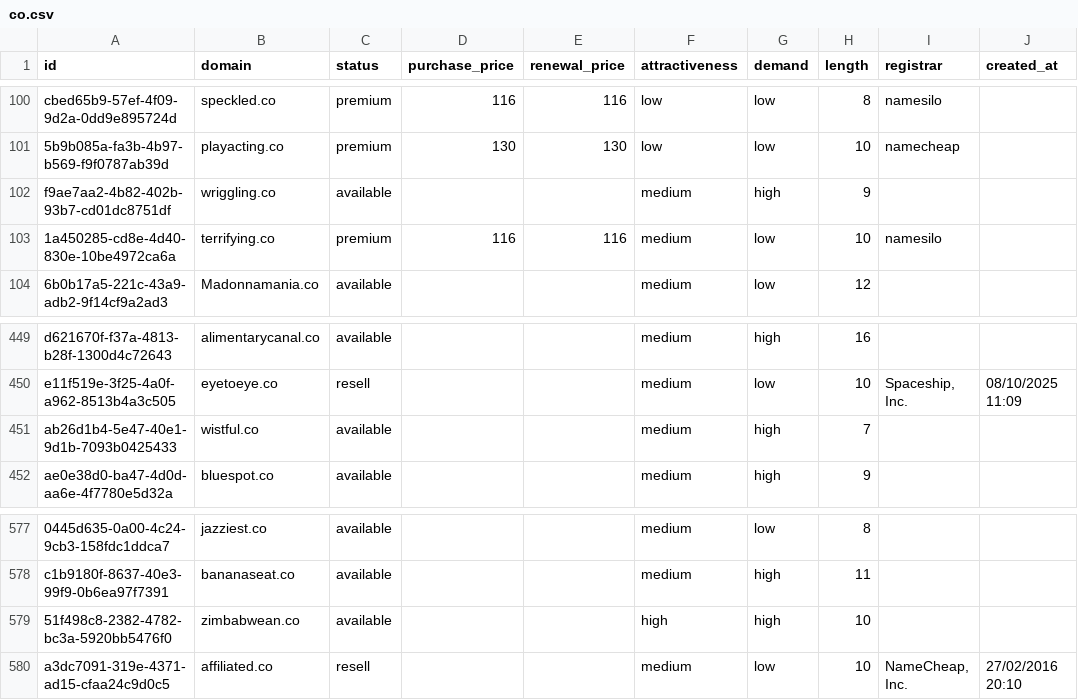
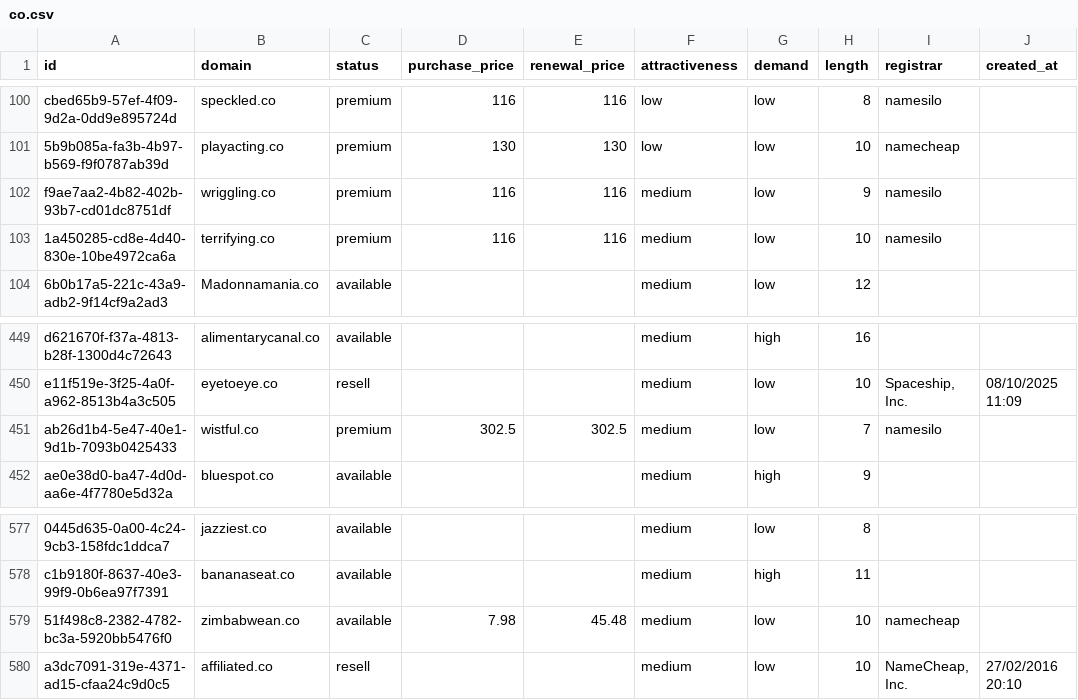
Before and after one commit to UniqueDomains/co-oneword-domains, a CSV file: co.csv, drawn as a sheet; only a part is shown, gaps mark what is left out; the diff names each change by its address in the sheet, - before the commit and + after, or states it on an @@ line.

Commit message:
Domains update

```diff
--- a/co.csv
+++ b/co.csv
-C102 (status): available
+C102 (status): premium
-D102 (purchase_price): (empty)
+D102 (purchase_price): 116
-E102 (renewal_price): (empty)
+E102 (renewal_price): 116
-G102 (demand): high
+G102 (demand): low
-I102 (registrar): (empty)
+I102 (registrar): namesilo
-C451 (status): available
+C451 (status): premium
-D451 (purchase_price): (empty)
+D451 (purchase_price): 302.5
-E451 (renewal_price): (empty)
+E451 (renewal_price): 302.5
-G451 (demand): high
+G451 (demand): low
-I451 (registrar): (empty)
+I451 (registrar): namesilo
-D579 (purchase_price): (empty)
+D579 (purchase_price): 7.98
-E579 (renewal_price): (empty)
+E579 (renewal_price): 45.48
-F579 (attractiveness): high
+F579 (attractiveness): medium
-G579 (demand): high
+G579 (demand): low
-I579 (registrar): (empty)
+I579 (registrar): namecheap
```
Also changed, not shown: 4 other files.
